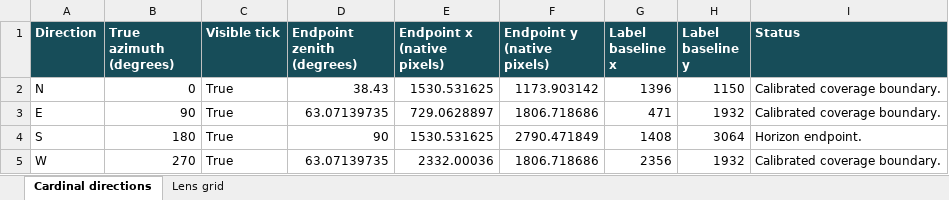
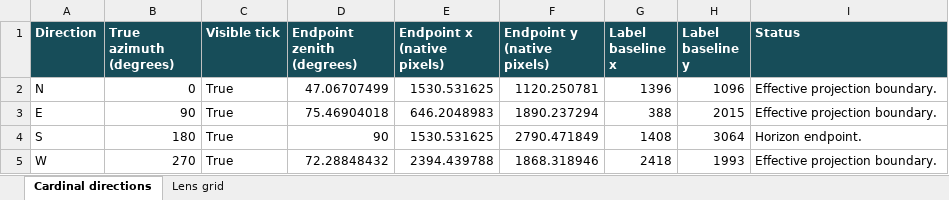
Before and after one commit to ckbk123/FisheyeSolarShadeForecast, an Excel workbook: src/ApplicationFrontend/Example/Debug Data/reference-run/02-orientation/cardinal-directions.xlsx, sheet Cardinal directions, drawn as a sheet; values as stored, in another font and other column widths than the file's, no borders; the diff names each change by its address in the sheet, - before the commit and + after, or states it on an @@ line.

```diff
--- a/src/ApplicationFrontend/Example/Debug Data/reference-run/02-orientation/cardinal-directions.xlsx (sheet Cardinal directions)
+++ b/src/ApplicationFrontend/Example/Debug Data/reference-run/02-orientation/cardinal-directions.xlsx (sheet Cardinal directions)
-D2 (Endpoint zenith (degrees)): 38.43
+D2 (Endpoint zenith (degrees)): 47.06707499
-F2 (Endpoint y (native pixels)): 1173.903142
+F2 (Endpoint y (native pixels)): 1120.250781
-H2 (Label baseline y): 1150
+H2 (Label baseline y): 1096
-I2:I3 (Status): Calibrated coverage boundary.
+I2:I3 (Status): Effective projection boundary.
-D3 (Endpoint zenith (degrees)): 63.07139735
+D3 (Endpoint zenith (degrees)): 75.46904018
-E3 (Endpoint x (native pixels)): 729.0628897
+E3 (Endpoint x (native pixels)): 646.2048983
-F3 (Endpoint y (native pixels)): 1806.718686
+F3 (Endpoint y (native pixels)): 1890.237294
-G3 (Label baseline x): 471
+G3 (Label baseline x): 388
-H3 (Label baseline y): 1932
+H3 (Label baseline y): 2015
-D5 (Endpoint zenith (degrees)): 63.07139735
+D5 (Endpoint zenith (degrees)): 72.28848432
-E5 (Endpoint x (native pixels)): 2332.00036
+E5 (Endpoint x (native pixels)): 2394.439788
-F5 (Endpoint y (native pixels)): 1806.718686
+F5 (Endpoint y (native pixels)): 1868.318946
-G5 (Label baseline x): 2356
+G5 (Label baseline x): 2418
-H5 (Label baseline y): 1932
+H5 (Label baseline y): 1993
-I5 (Status): Calibrated coverage boundary.
+I5 (Status): Effective projection boundary.
```
Also changed, not shown: sheet Lens grid, src/ApplicationFrontend/Example/Debug Data/reference-run/03-irradiance/horizontal-irradiance.xlsx, src/ApplicationFrontend/Example/Debug Data/reference-run/04-solar-positions/sun-path-projection.xlsx, 50 other files.
